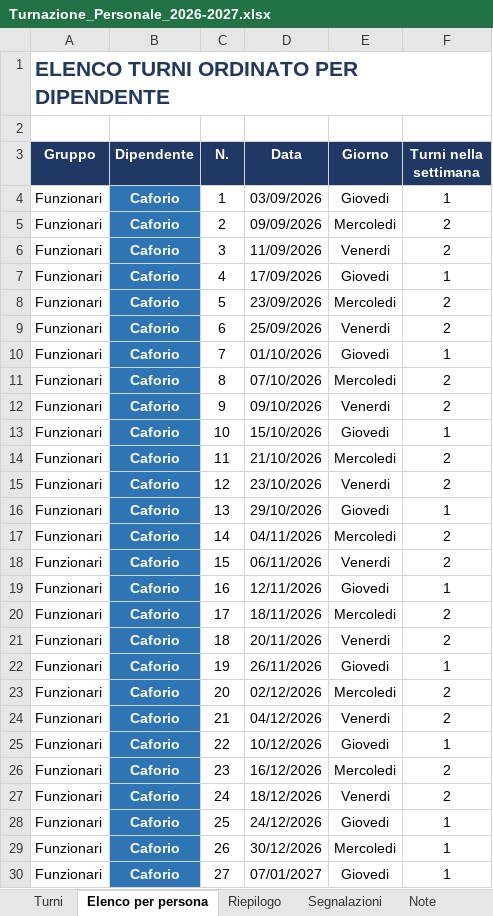
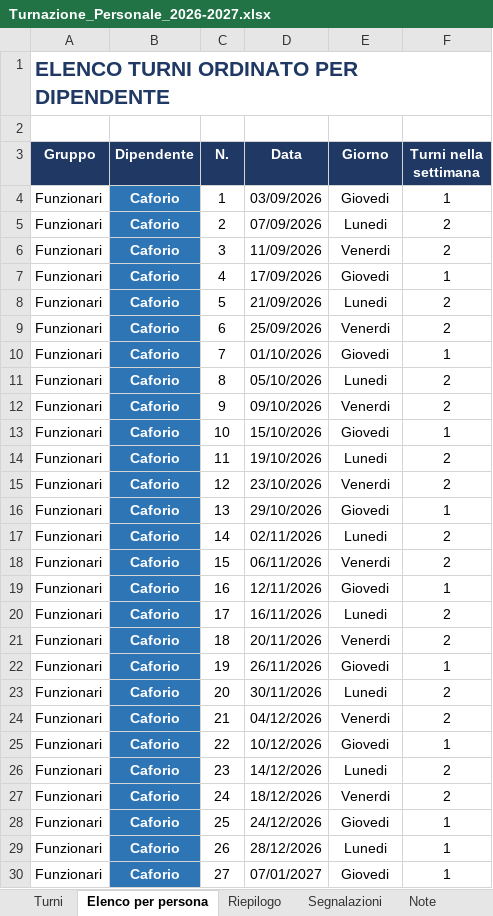
Before and after one commit to banditprodo-hue/ITALIC, an Excel workbook: Turnazione_Personale_2026-2027.xlsx, sheet Elenco per persona, drawn as a sheet; only a part is shown; values as stored, in another font and other column widths than the file's, no borders; the diff covers the shown part only; the diff names each change by its address in the sheet, - before the commit and + after, or states it on an @@ line.

```diff
--- a/Turnazione_Personale_2026-2027.xlsx (sheet Elenco per persona)
+++ b/Turnazione_Personale_2026-2027.xlsx (sheet Elenco per persona)
-D5 (Data): 09/09/2026
+D5 (Data): 07/09/2026
-E5 (Giorno): Mercoledi
+E5 (Giorno): Lunedi
-D8 (Data): 23/09/2026
+D8 (Data): 21/09/2026
-E8 (Giorno): Mercoledi
+E8 (Giorno): Lunedi
-D11 (Data): 07/10/2026
+D11 (Data): 05/10/2026
-E11 (Giorno): Mercoledi
+E11 (Giorno): Lunedi
-D14 (Data): 21/10/2026
+D14 (Data): 19/10/2026
-E14 (Giorno): Mercoledi
+E14 (Giorno): Lunedi
-D17 (Data): 04/11/2026
+D17 (Data): 02/11/2026
-E17 (Giorno): Mercoledi
+E17 (Giorno): Lunedi
-D20 (Data): 18/11/2026
+D20 (Data): 16/11/2026
-E20 (Giorno): Mercoledi
+E20 (Giorno): Lunedi
-D23 (Data): 02/12/2026
+D23 (Data): 30/11/2026
-E23 (Giorno): Mercoledi
+E23 (Giorno): Lunedi
-D26 (Data): 16/12/2026
+D26 (Data): 14/12/2026
-E26 (Giorno): Mercoledi
+E26 (Giorno): Lunedi
-D29 (Data): 30/12/2026
+D29 (Data): 28/12/2026
-E29 (Giorno): Mercoledi
+E29 (Giorno): Lunedi
```
Also changed, not shown: 1 added row, 1 removed row and 121 edited cells elsewhere in this sheet, sheet Turni, sheet Riepilogo, sheet Segnalazioni, sheet Note, 1 other file.
